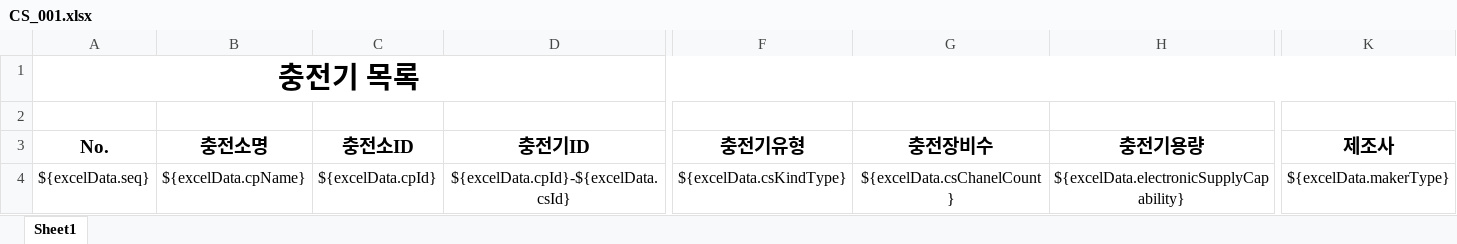
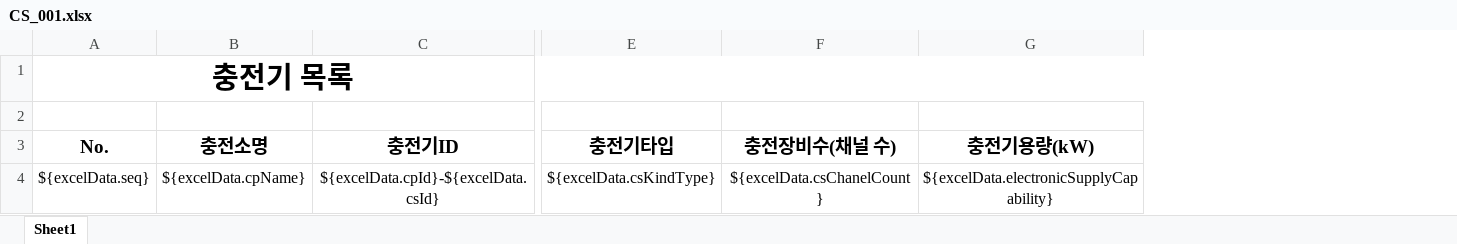
Before and after one commit to hjSKEL/lh-localEV, an Excel workbook: localcsms/web/admin-web/src/main/resources/CS_001.xlsx, sheet Sheet1, drawn as a sheet; only a part is shown, gaps mark what is left out; values as stored, in another font and other column widths than the file's, no borders; removed rows and columns are numbered as before the commit, all else as after; the diff names each change by its address in the sheet, - before the commit and + after, or states it on an @@ line.

```diff
--- a/localcsms/web/admin-web/src/main/resources/CS_001.xlsx (sheet Sheet1)
+++ b/localcsms/web/admin-web/src/main/resources/CS_001.xlsx (sheet Sheet1)
-column C (충전소ID), row 4: ${excelData.cpId}
-column K (제조사), row 4: ${excelData.makerType}
-E3: 충전기유형
+E3: 충전기타입
-F3: 충전장비수
+F3: 충전장비수(채널 수)
-G3: 충전기용량
+G3: 충전기용량(kW)
```
Also changed, not shown: 3 other files.
